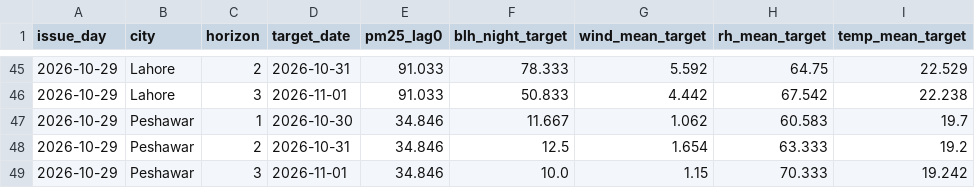
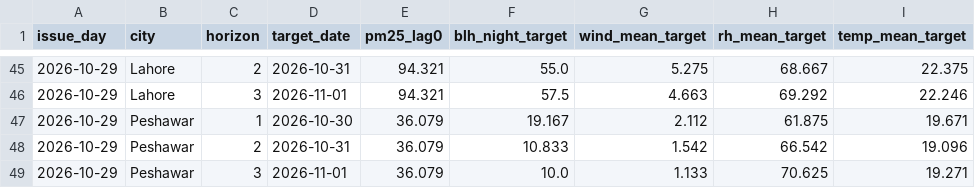
Before and after one commit to anascs12/smog-forecast-mlops, a CSV file: monitoring/inputs.csv, drawn as a sheet; only a part is shown, gaps mark what is left out; the diff covers the shown part only.

```diff
--- a/monitoring/inputs.csv
+++ b/monitoring/inputs.csv
@@ -45,5 +45,5 @@ issue_day,city,horizon,target_date,pm25_lag0,blh_night_target,wind_mean_target,r
-2026-10-29,Lahore,2,2026-10-31,91.033,78.333,5.592,64.75,22.529
-2026-10-29,Lahore,3,2026-11-01,91.033,50.833,4.442,67.542,22.238
-2026-10-29,Peshawar,1,2026-10-30,34.846,11.667,1.062,60.583,19.7
-2026-10-29,Peshawar,2,2026-10-31,34.846,12.5,1.654,63.333,19.2
-2026-10-29,Peshawar,3,2026-11-01,34.846,10.0,1.15,70.333,19.242
+2026-10-29,Lahore,2,2026-10-31,94.321,55.0,5.275,68.667,22.375
+2026-10-29,Lahore,3,2026-11-01,94.321,57.5,4.663,69.292,22.246
+2026-10-29,Peshawar,1,2026-10-30,36.079,19.167,2.112,61.875,19.671
+2026-10-29,Peshawar,2,2026-10-31,36.079,10.833,1.542,66.542,19.096
+2026-10-29,Peshawar,3,2026-11-01,36.079,10.0,1.133,70.625,19.271
```
Also changed, not shown: 35 edited cells elsewhere in this file, monitoring/actuals.csv, monitoring/predictions.csv, 2 other files.
